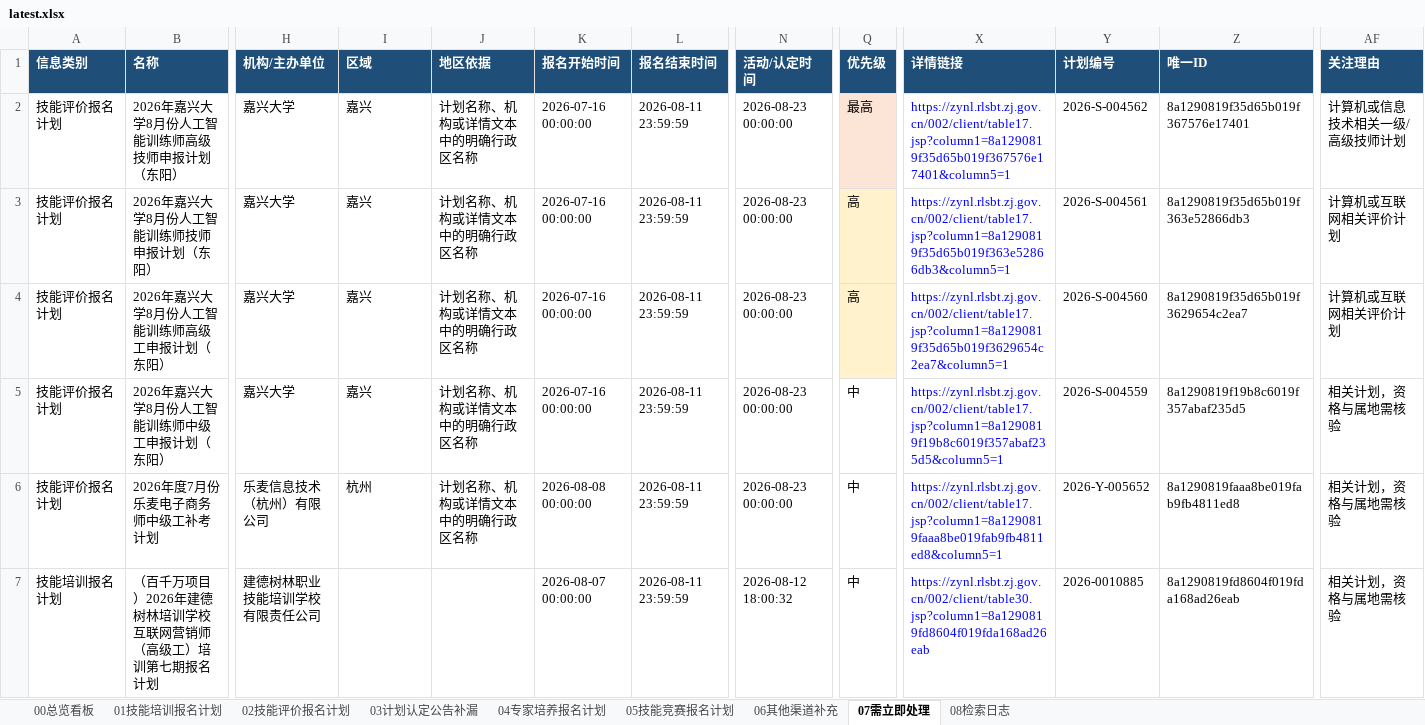
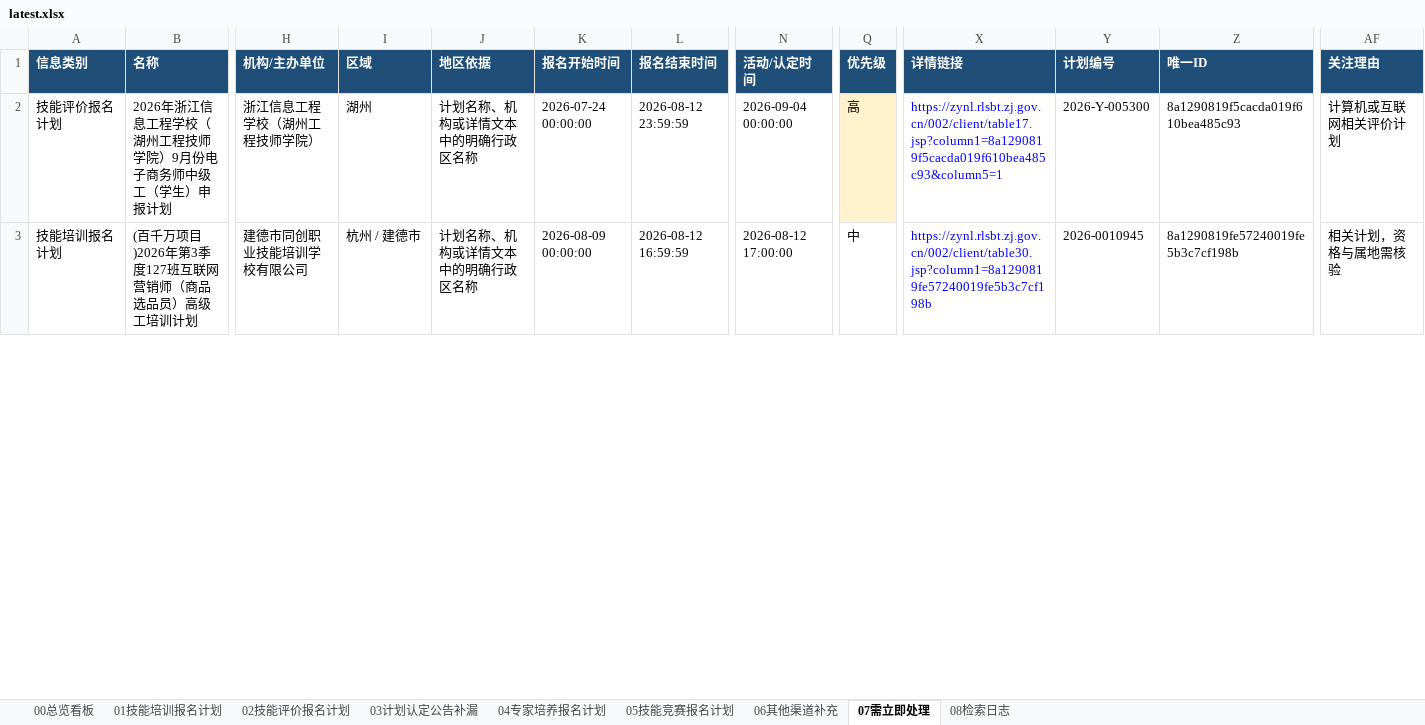
Before and after one commit to Juesann/zhejiang-skill-daily, an Excel workbook: latest.xlsx, sheet 07需立即处理, drawn as a sheet; only a part is shown, gaps mark what is left out; values as stored, in another font and other column widths than the file's, no borders; removed rows and columns are numbered as before the commit, all else as after; rows hold the shown columns only; the diff covers the shown part only; the diff names each change by its address in the sheet, - before the commit and + after, or states it on an @@ line.

```diff
--- a/latest.xlsx (sheet 07需立即处理)
+++ b/latest.xlsx (sheet 07需立即处理)
-row 2: 技能评价报名计划 | 2026年嘉兴大学8月份人工智能训练师高级技师申报计划（东阳） | 嘉兴大学 | 嘉兴 | 计划名称、机构或详情文本中的明确行政区名称 | 2026-07-16 00:00:00 | 2026-08-11 23:59:59 | 2026-08-23 00:00:00 | 最高 | https://zynl.rlsbt.zj.gov.cn/002/client/table17.jsp?column1=8a1290819f35d65b019f367576e17401&column5=1 | 2026-S-004562 | 8a1290819f35d65b019f367576e17401 | 计算机或信息技术相关一级/高级技师计划
-row 3: 技能评价报名计划 | 2026年嘉兴大学8月份人工智能训练师技师申报计划（东阳） | 嘉兴大学 | 嘉兴 | 计划名称、机构或详情文本中的明确行政区名称 | 2026-07-16 00:00:00 | 2026-08-11 23:59:59 | 2026-08-23 00:00:00 | 高 | https://zynl.rlsbt.zj.gov.cn/002/client/table17.jsp?column1=8a1290819f35d65b019f363e52866db3&column5=1 | 2026-S-004561 | 8a1290819f35d65b019f363e52866db3 | 计算机或互联网相关评价计划
-row 4: 技能评价报名计划 | 2026年嘉兴大学8月份人工智能训练师高级工申报计划（东阳） | 嘉兴大学 | 嘉兴 | 计划名称、机构或详情文本中的明确行政区名称 | 2026-07-16 00:00:00 | 2026-08-11 23:59:59 | 2026-08-23 00:00:00 | 高 | https://zynl.rlsbt.zj.gov.cn/002/client/table17.jsp?column1=8a1290819f35d65b019f3629654c2ea7&column5=1 | 2026-S-004560 | 8a1290819f35d65b019f3629654c2ea7 | 计算机或互联网相关评价计划
-row 5: 技能评价报名计划 | 2026年嘉兴大学8月份人工智能训练师中级工申报计划（东阳） | 嘉兴大学 | 嘉兴 | 计划名称、机构或详情文本中的明确行政区名称 | 2026-07-16 00:00:00 | 2026-08-11 23:59:59 | 2026-08-23 00:00:00 | 中 | https://zynl.rlsbt.zj.gov.cn/002/client/table17.jsp?column1=8a1290819f19b8c6019f357abaf235d5&column5=1 | 2026-S-004559 | 8a1290819f19b8c6019f357abaf235d5 | 相关计划，资格与属地需核验
-B2 (名称): 2026年度7月份乐麦电子商务师中级工补考计划
+B2 (名称): 2026年浙江信息工程学校（湖州工程技师学院）9月份电子商务师中级工（学生）申报计划
-H2 (机构/主办单位): 乐麦信息技术（杭州）有限公司
+H2 (机构/主办单位): 浙江信息工程学校（湖州工程技师学院）
-I2 (区域): 杭州
+I2 (区域): 湖州
-K2 (报名开始时间): 2026-08-08 00:00:00
+K2 (报名开始时间): 2026-07-24 00:00:00
-L2 (报名结束时间): 2026-08-11 23:59:59
+L2 (报名结束时间): 2026-08-12 23:59:59
-N2 (活动/认定时间): 2026-08-23 00:00:00
+N2 (活动/认定时间): 2026-09-04 00:00:00
-Q2 (优先级): 中
+Q2 (优先级): 高
-Q2 fill: none
+Q2 fill: #FFF2CC
-X2 (详情链接): https://zynl.rlsbt.zj.gov.cn/002/client/table17.jsp?column1=8a1290819faaa8be019fab9fb4811ed8&column5=1
+X2 (详情链接): https://zynl.rlsbt.zj.gov.cn/002/client/table17.jsp?column1=8a1290819f5cacda019f610bea485c93&column5=1
-Y2 (计划编号): 2026-Y-005652
+Y2 (计划编号): 2026-Y-005300
-Z2 (唯一ID): 8a1290819faaa8be019fab9fb4811ed8
+Z2 (唯一ID): 8a1290819f5cacda019f610bea485c93
-AF2 (关注理由): 相关计划，资格与属地需核验
+AF2 (关注理由): 计算机或互联网相关评价计划
-B3 (名称): （百千万项目）2026年建德树林培训学校互联网营销师（高级工）培训第七期报名计划
+B3 (名称): (百千万项目)2026年第3季度127班互联网营销师（商品选品员）高级工培训计划
-H3 (机构/主办单位): 建德树林职业技能培训学校有限责任公司
+H3 (机构/主办单位): 建德市同创职业技能培训学校有限公司
-I3 (区域): (empty)
+I3 (区域): 杭州 / 建德市
-J3 (地区依据): (empty)
+J3 (地区依据): 计划名称、机构或详情文本中的明确行政区名称
-K3 (报名开始时间): 2026-08-07 00:00:00
+K3 (报名开始时间): 2026-08-09 00:00:00
-L3 (报名结束时间): 2026-08-11 23:59:59
+L3 (报名结束时间): 2026-08-12 16:59:59
-N3 (活动/认定时间): 2026-08-12 18:00:32
+N3 (活动/认定时间): 2026-08-12 17:00:00
-X3 (详情链接): https://zynl.rlsbt.zj.gov.cn/002/client/table30.jsp?column1=8a1290819fd8604f019fda168ad26eab
+X3 (详情链接): https://zynl.rlsbt.zj.gov.cn/002/client/table30.jsp?column1=8a1290819fe57240019fe5b3c7cf198b
-Y3 (计划编号): 2026-0010885
+Y3 (计划编号): 2026-0010945
-Z3 (唯一ID): 8a1290819fd8604f019fda168ad26eab
+Z3 (唯一ID): 8a1290819fe57240019fe5b3c7cf198b
```
Also changed, not shown: 4 added rows, 6 removed rows and 43 edited cells elsewhere in this sheet, sheet 02技能评价报名计划, sheet 01技能培训报名计划, sheet 05技能竞赛报名计划, sheet 08检索日志, sheet 00总览看板, 3 other files.
